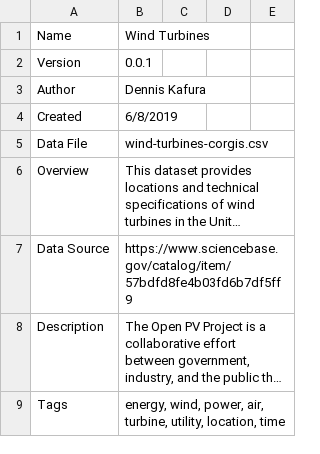
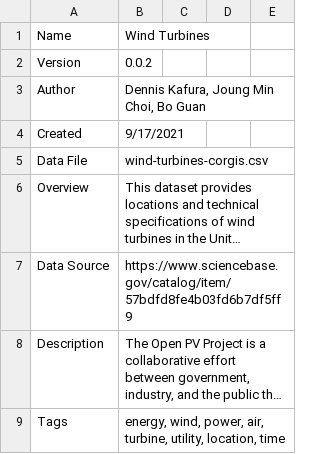
Before and after one commit to corgis-edu/corgis, a CSV file: source/wind-turbines/wind-turbines-meta.csv, drawn as a sheet; only a part is shown; long unchanged cells end in …; the diff names each change by its address in the sheet, - before the commit and + after, or states it on an @@ line.

Commit message:
Update wind-turbines dataset

```diff
--- a/source/wind-turbines/wind-turbines-meta.csv
+++ b/source/wind-turbines/wind-turbines-meta.csv
-B2: 0.0.1
+B2: 0.0.2
-B3: Dennis Kafura
+B3: Dennis Kafura, Joung Min Choi, Bo Guan
-B4: 6/8/2019
+B4: 9/17/2021
```
Also changed, not shown: 4 other files.
